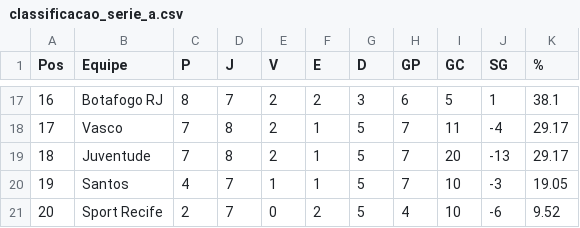
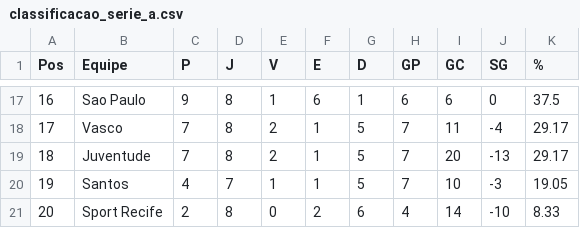
Before and after one commit to tlvzz/campeonato-brasileiro, a CSV file: classificacao_serie_a.csv, drawn as a sheet; only a part is shown, gaps mark what is left out; the diff covers the shown part only.

```diff
--- a/classificacao_serie_a.csv
+++ b/classificacao_serie_a.csv
@@ -17,2 +17,2 @@
-16,Botafogo RJ,8,7,2,2,3,6,5,1,38.1
+16,Sao Paulo,9,8,1,6,1,6,6,0,37.5
 17,Vasco,7,8,2,1,5,7,11,-4,29.17
@@ -20,2 +20,2 @@
 19,Santos,4,7,1,1,5,7,10,-3,19.05
-20,Sport Recife,2,7,0,2,5,4,10,-6,9.52
+20,Sport Recife,2,8,0,2,6,4,14,-10,8.33
```
Also changed, not shown: 2 added rows, 2 removed rows and 62 edited cells elsewhere in this file, resultados_serie_a.csv, 1 other file.
